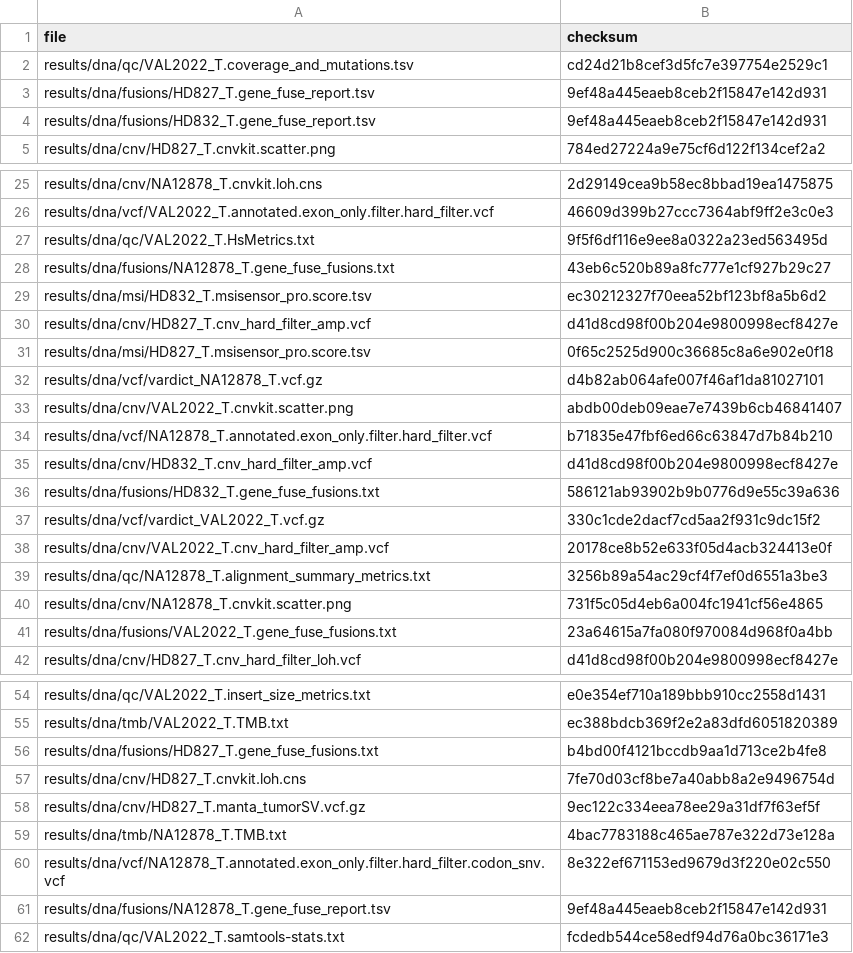
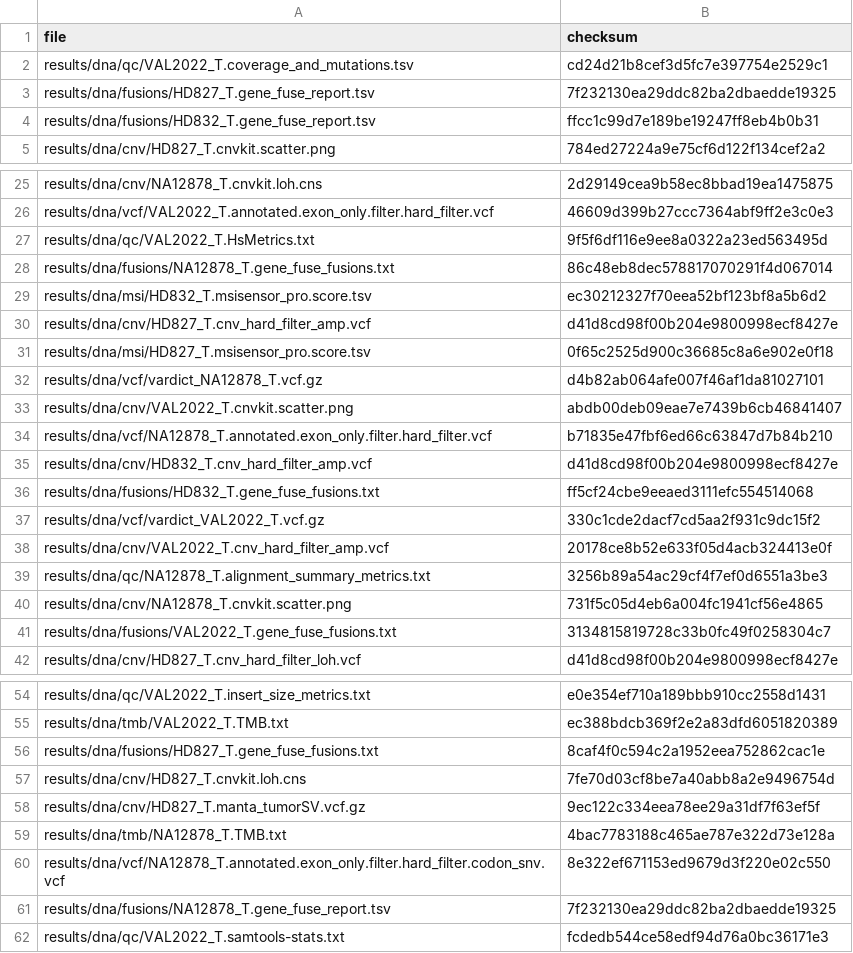
Before and after one commit to genomic-medicine-sweden/Twist_Solid, a TSV file: .tests/jenkins/test_input_all.tsv, drawn as a sheet; only a part is shown, gaps mark what is left out.

Commit message:
Update test_input_all.tsv

```diff
--- a/.tests/jenkins/test_input_all.tsv
+++ b/.tests/jenkins/test_input_all.tsv
@@ -2,4 +2,4 @@ file	checksum
 results/dna/qc/VAL2022_T.coverage_and_mutations.tsv	cd24d21b8cef3d5fc7e397754e2529c1
-results/dna/fusions/HD827_T.gene_fuse_report.tsv	9ef48a445eaeb8ceb2f15847e142d931
-results/dna/fusions/HD832_T.gene_fuse_report.tsv	9ef48a445eaeb8ceb2f15847e142d931
+results/dna/fusions/HD827_T.gene_fuse_report.tsv	7f232130ea29ddc82ba2dbaedde19325
+results/dna/fusions/HD832_T.gene_fuse_report.tsv	ffcc1c99d7e189be19247ff8eb4b0b31
 results/dna/cnv/HD827_T.cnvkit.scatter.png	784ed27224a9e75cf6d122f134cef2a2
@@ -27,3 +27,3 @@ results/dna/vcf/VAL2022_T.annotated.exon_only.filter.hard_filter.vcf	46609d399b2
 results/dna/qc/VAL2022_T.HsMetrics.txt	9f5f6df116e9ee8a0322a23ed563495d
-results/dna/fusions/NA12878_T.gene_fuse_fusions.txt	43eb6c520b89a8fc777e1cf927b29c27
+results/dna/fusions/NA12878_T.gene_fuse_fusions.txt	86c48eb8dec578817070291f4d067014
 results/dna/msi/HD832_T.msisensor_pro.score.tsv	ec30212327f70eea52bf123bf8a5b6d2
@@ -35,3 +35,3 @@ results/dna/vcf/NA12878_T.annotated.exon_only.filter.hard_filter.vcf	b71835e47fb
 results/dna/cnv/HD832_T.cnv_hard_filter_amp.vcf	d41d8cd98f00b204e9800998ecf8427e
-results/dna/fusions/HD832_T.gene_fuse_fusions.txt	586121ab93902b9b0776d9e55c39a636
+results/dna/fusions/HD832_T.gene_fuse_fusions.txt	ff5cf24cbe9eeaed3111efc554514068
 results/dna/vcf/vardict_VAL2022_T.vcf.gz	330c1cde2dacf7cd5aa2f931c9dc15f2
@@ -40,3 +40,3 @@ results/dna/qc/NA12878_T.alignment_summary_metrics.txt	3256b89a54ac29cf4f7ef0d65
 results/dna/cnv/NA12878_T.cnvkit.scatter.png	731f5c05d4eb6a004fc1941cf56e4865
-results/dna/fusions/VAL2022_T.gene_fuse_fusions.txt	23a64615a7fa080f970084d968f0a4bb
+results/dna/fusions/VAL2022_T.gene_fuse_fusions.txt	3134815819728c33b0fc49f0258304c7
 results/dna/cnv/HD827_T.cnv_hard_filter_loh.vcf	d41d8cd98f00b204e9800998ecf8427e
@@ -55,3 +55,3 @@ results/dna/qc/VAL2022_T.insert_size_metrics.txt	e0e354ef710a189bbb910cc2558d143
 results/dna/tmb/VAL2022_T.TMB.txt	ec388bdcb369f2e2a83dfd6051820389
-results/dna/fusions/HD827_T.gene_fuse_fusions.txt	b4bd00f4121bccdb9aa1d713ce2b4fe8
+results/dna/fusions/HD827_T.gene_fuse_fusions.txt	8caf4f0c594c2a1952eea752862cac1e
 results/dna/cnv/HD827_T.cnvkit.loh.cns	7fe70d03cf8be7a40abb8a2e9496754d
@@ -60,3 +60,3 @@ results/dna/tmb/NA12878_T.TMB.txt	4bac7783188c465ae787e322d73e128a
 results/dna/vcf/NA12878_T.annotated.exon_only.filter.hard_filter.codon_snv.vcf	8e322ef671153ed9679d3f220e02c550
-results/dna/fusions/NA12878_T.gene_fuse_report.tsv	9ef48a445eaeb8ceb2f15847e142d931
+results/dna/fusions/NA12878_T.gene_fuse_report.tsv	7f232130ea29ddc82ba2dbaedde19325
 results/dna/qc/VAL2022_T.samtools-stats.txt	fcdedb544ce58edf94d76a0bc36171e3
```
